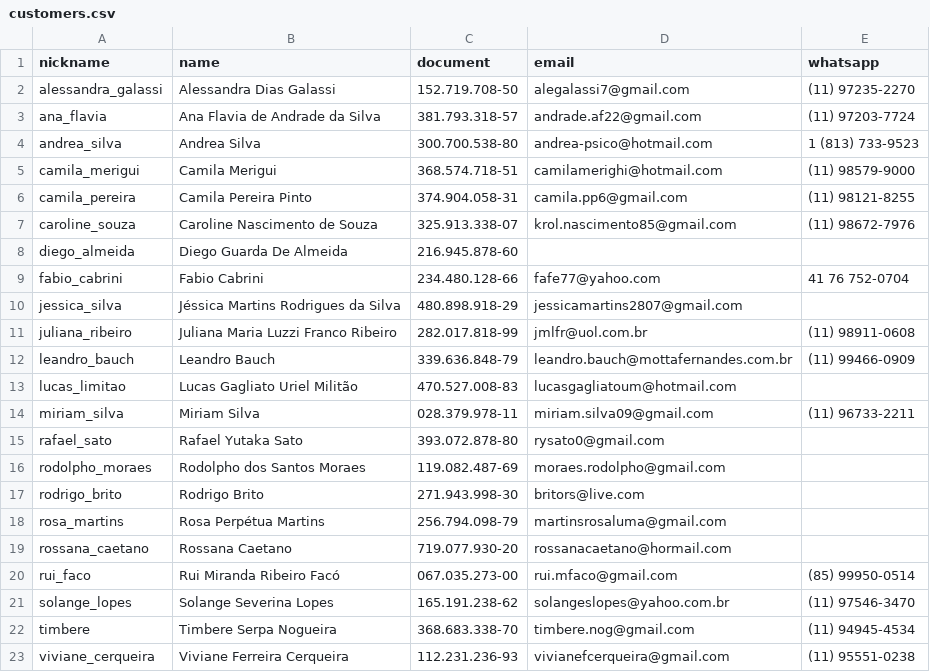
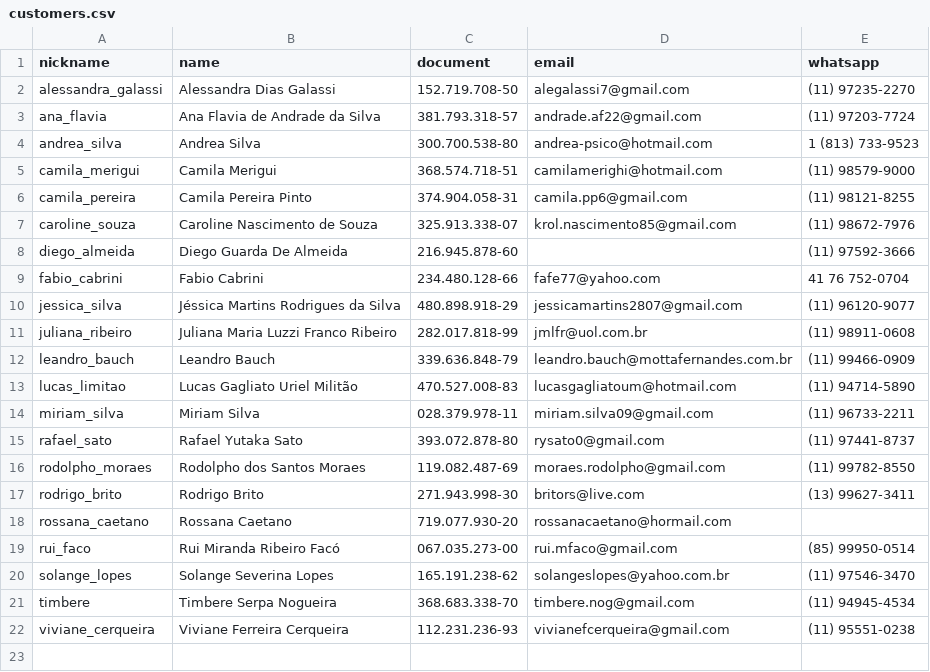
Before and after one commit to lavinas/ephemeris, a CSV file: billing/frontend/customers/customers.csv, drawn as a sheet.

```diff
--- a/billing/frontend/customers/customers.csv
+++ b/billing/frontend/customers/customers.csv
@@ -7,13 +7,12 @@ camila_pereira,Camila Pereira Pinto,374.904.058-31,camila.pp6@gmail.com,(11) 981
 caroline_souza,Caroline Nascimento de Souza,325.913.338-07,krol.nascimento85@gmail.com,(11) 98672-7976
-diego_almeida,Diego Guarda De Almeida, 216.945.878-60,,
+diego_almeida,Diego Guarda De Almeida, 216.945.878-60,,(11) 97592-3666
 fabio_cabrini,Fabio Cabrini,234.480.128-66,fafe77@yahoo.com,41 76 752-0704
-jessica_silva,Jéssica Martins Rodrigues da Silva , 480.898.918-29, jessicamartins2807@gmail.com,
+jessica_silva,Jéssica Martins Rodrigues da Silva , 480.898.918-29, jessicamartins2807@gmail.com,(11) 96120-9077
 juliana_ribeiro,Juliana Maria Luzzi Franco Ribeiro,282.017.818-99,jmlfr@uol.com.br,(11) 98911-0608
 leandro_bauch,Leandro Bauch,339.636.848-79,leandro.bauch@mottafernandes.com.br,(11) 99466-0909
-lucas_limitao,Lucas Gagliato Uriel Militão,470.527.008-83,lucasgagliatoum@hotmail.com,
+lucas_limitao,Lucas Gagliato Uriel Militão,470.527.008-83,lucasgagliatoum@hotmail.com,(11) 94714-5890
 miriam_silva,Miriam Silva,028.379.978-11,miriam.silva09@gmail.com,(11) 96733-2211
-rafael_sato,Rafael Yutaka Sato,393.072.878-80,rysato0@gmail.com,
-rodolpho_moraes,Rodolpho dos Santos Moraes,119.082.487-69,moraes.rodolpho@gmail.com,
-rodrigo_brito,Rodrigo Brito,271.943.998-30,britors@live.com,
-rosa_martins,Rosa Perpétua Martins,256.794.098-79,martinsrosaluma@gmail.com,
+rafael_sato,Rafael Yutaka Sato,393.072.878-80,rysato0@gmail.com,(11) 97441-8737
+rodolpho_moraes,Rodolpho dos Santos Moraes,119.082.487-69,moraes.rodolpho@gmail.com,(11) 99782-8550
+rodrigo_brito,Rodrigo Brito,271.943.998-30,britors@live.com,(13) 99627-3411
 rossana_caetano,Rossana Caetano,719.077.930-20,rossanacaetano@hormail.com,
```
Also changed, not shown: billing/frontend/invoices/invoices.csv, 5 other files.
